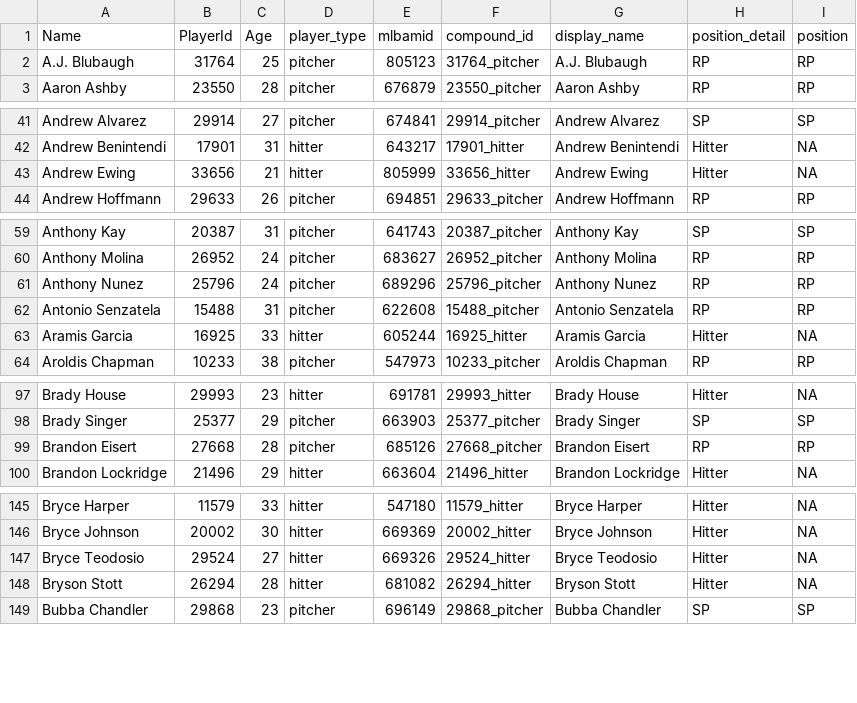
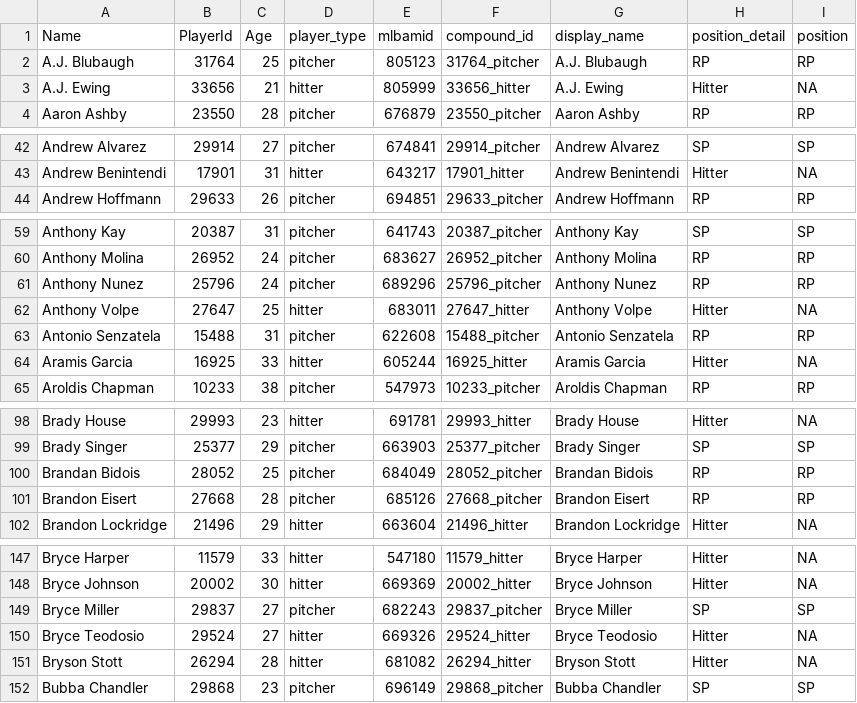
Before and after one commit to rpollack/mcfarland, a CSV file: player_lookup.csv, drawn as a sheet; only a part is shown, gaps mark what is left out; removed rows and columns are numbered as before the commit, all else as after; the diff covers the shown part only; the diff names each change by its address in the sheet, - before the commit and + after, or states it on an @@ line.

```diff
--- a/player_lookup.csv
+++ b/player_lookup.csv
+row 3: A.J. Ewing | 33656 | 21 | hitter | 805999 | 33656_hitter | A.J. Ewing | Hitter | NA
-row 43: Andrew Ewing | 33656 | 21 | hitter | 805999 | 33656_hitter | Andrew Ewing | Hitter | NA
+row 62: Anthony Volpe | 27647 | 25 | hitter | 683011 | 27647_hitter | Anthony Volpe | Hitter | NA
+row 100: Brandan Bidois | 28052 | 25 | pitcher | 684049 | 28052_pitcher | Brandan Bidois | RP | RP
+row 149: Bryce Miller | 29837 | 27 | pitcher | 682243 | 29837_pitcher | Bryce Miller | SP | SP
```
Also changed, not shown: 4 added rows elsewhere in this file, full_stats_hitters.csv, full_stats_pitchers.csv, 1 other file.
